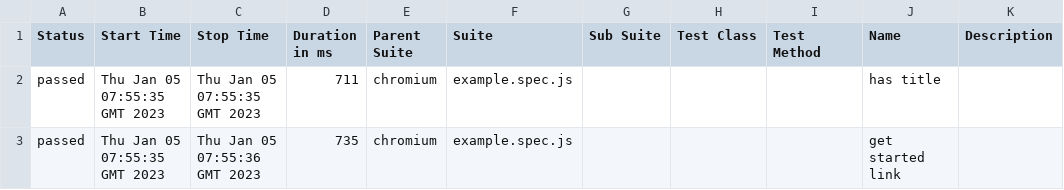
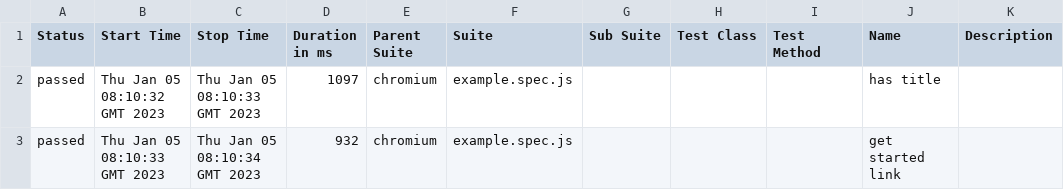
Before and after one commit to PierreSwtich/Playwright_Allure_Report_Guide, a CSV file: data/suites.csv, drawn as a sheet.

```diff
--- a/data/suites.csv
+++ b/data/suites.csv
@@ -1,3 +1,3 @@
 "Status","Start Time","Stop Time","Duration in ms","Parent Suite","Suite","Sub Suite","Test Class","Test Method","Name","Description"
-"passed","Thu Jan 05 07:55:35 GMT 2023","Thu Jan 05 07:55:35 GMT 2023","711","chromium","example.spec.js","","","","has title",""
-"passed","Thu Jan 05 07:55:35 GMT 2023","Thu Jan 05 07:55:36 GMT 2023","735","chromium","example.spec.js","","","","get started link",""
+"passed","Thu Jan 05 08:10:32 GMT 2023","Thu Jan 05 08:10:33 GMT 2023","1097","chromium","example.spec.js","","","","has title",""
+"passed","Thu Jan 05 08:10:33 GMT 2023","Thu Jan 05 08:10:34 GMT 2023","932","chromium","example.spec.js","","","","get started link",""
```
Also changed, not shown: 24 other files.
